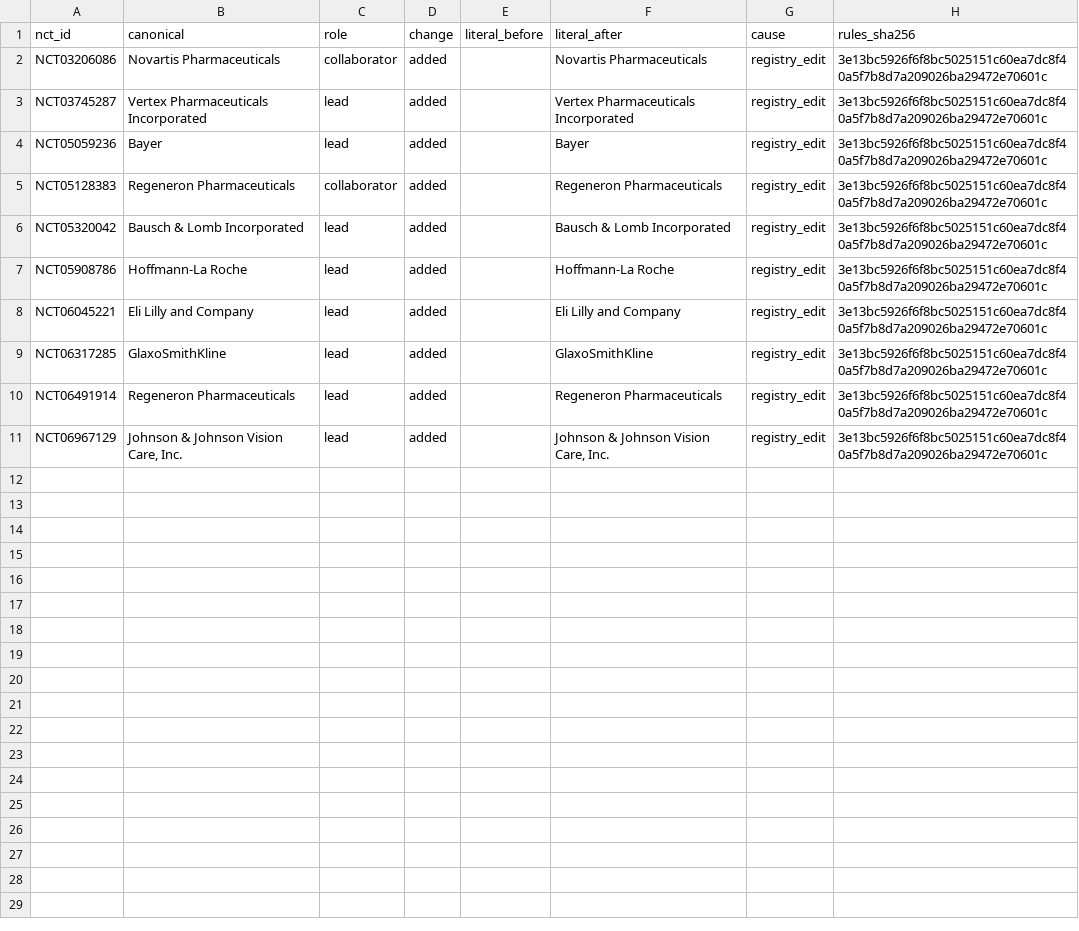
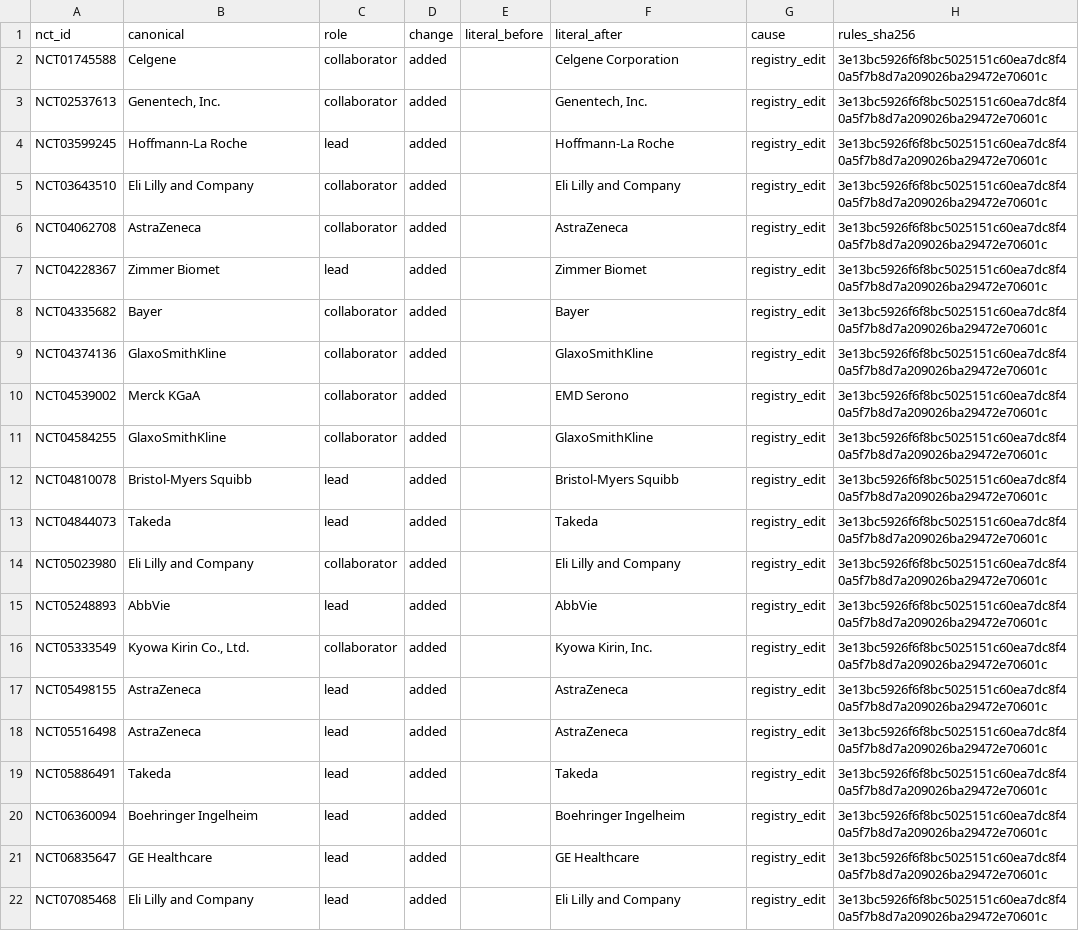
Before and after one commit to michaeldgreenphd/clinical-trial-populations, a CSV file: data/sponsors/audit/label_changes.csv, drawn as a sheet.

```diff
--- a/data/sponsors/audit/label_changes.csv
+++ b/data/sponsors/audit/label_changes.csv
@@ -1,11 +1,22 @@
 nct_id,canonical,role,change,literal_before,literal_after,cause,rules_sha256
-NCT03206086,Novartis Pharmaceuticals,collaborator,added,,Novartis Pharmaceuticals,registry_edit,3e13bc5926f6f8bc5025151c60ea7dc8f40a5f7b8d7a209026ba29472e70601c
-NCT03745287,Vertex Pharmaceuticals Incorporated,lead,added,,Vertex Pharmaceuticals Incorporated,registry_edit,3e13bc5926f6f8bc5025151c60ea7dc8f40a5f7b8d7a209026ba29472e70601c
-NCT05059236,Bayer,lead,added,,Bayer,registry_edit,3e13bc5926f6f8bc5025151c60ea7dc8f40a5f7b8d7a209026ba29472e70601c
-NCT05128383,Regeneron Pharmaceuticals,collaborator,added,,Regeneron Pharmaceuticals,registry_edit,3e13bc5926f6f8bc5025151c60ea7dc8f40a5f7b8d7a209026ba29472e70601c
-NCT05320042,Bausch & Lomb Incorporated,lead,added,,Bausch & Lomb Incorporated,registry_edit,3e13bc5926f6f8bc5025151c60ea7dc8f40a5f7b8d7a209026ba29472e70601c
-NCT05908786,Hoffmann-La Roche,lead,added,,Hoffmann-La Roche,registry_edit,3e13bc5926f6f8bc5025151c60ea7dc8f40a5f7b8d7a209026ba29472e70601c
-NCT06045221,Eli Lilly and Company,lead,added,,Eli Lilly and Company,registry_edit,3e13bc5926f6f8bc5025151c60ea7dc8f40a5f7b8d7a209026ba29472e70601c
-NCT06317285,GlaxoSmithKline,lead,added,,GlaxoSmithKline,registry_edit,3e13bc5926f6f8bc5025151c60ea7dc8f40a5f7b8d7a209026ba29472e70601c
-NCT06491914,Regeneron Pharmaceuticals,lead,added,,Regeneron Pharmaceuticals,registry_edit,3e13bc5926f6f8bc5025151c60ea7dc8f40a5f7b8d7a209026ba29472e70601c
-NCT06967129,"Johnson & Johnson Vision Care, Inc.",lead,added,,"Johnson & Johnson Vision Care, Inc.",registry_edit,3e13bc5926f6f8bc5025151c60ea7dc8f40a5f7b8d7a209026ba29472e70601c
+NCT01745588,Celgene,collaborator,added,,Celgene Corporation,registry_edit,3e13bc5926f6f8bc5025151c60ea7dc8f40a5f7b8d7a209026ba29472e70601c
+NCT02537613,"Genentech, Inc.",collaborator,added,,"Genentech, Inc.",registry_edit,3e13bc5926f6f8bc5025151c60ea7dc8f40a5f7b8d7a209026ba29472e70601c
+NCT03599245,Hoffmann-La Roche,lead,added,,Hoffmann-La Roche,registry_edit,3e13bc5926f6f8bc5025151c60ea7dc8f40a5f7b8d7a209026ba29472e70601c
+NCT03643510,Eli Lilly and Company,collaborator,added,,Eli Lilly and Company,registry_edit,3e13bc5926f6f8bc5025151c60ea7dc8f40a5f7b8d7a209026ba29472e70601c
+NCT04062708,AstraZeneca,collaborator,added,,AstraZeneca,registry_edit,3e13bc5926f6f8bc5025151c60ea7dc8f40a5f7b8d7a209026ba29472e70601c
+NCT04228367,Zimmer Biomet,lead,added,,Zimmer Biomet,registry_edit,3e13bc5926f6f8bc5025151c60ea7dc8f40a5f7b8d7a209026ba29472e70601c
+NCT04335682,Bayer,collaborator,added,,Bayer,registry_edit,3e13bc5926f6f8bc5025151c60ea7dc8f40a5f7b8d7a209026ba29472e70601c
+NCT04374136,GlaxoSmithKline,collaborator,added,,GlaxoSmithKline,registry_edit,3e13bc5926f6f8bc5025151c60ea7dc8f40a5f7b8d7a209026ba29472e70601c
+NCT04539002,Merck KGaA,collaborator,added,,EMD Serono,registry_edit,3e13bc5926f6f8bc5025151c60ea7dc8f40a5f7b8d7a209026ba29472e70601c
+NCT04584255,GlaxoSmithKline,collaborator,added,,GlaxoSmithKline,registry_edit,3e13bc5926f6f8bc5025151c60ea7dc8f40a5f7b8d7a209026ba29472e70601c
+NCT04810078,Bristol-Myers Squibb,lead,added,,Bristol-Myers Squibb,registry_edit,3e13bc5926f6f8bc5025151c60ea7dc8f40a5f7b8d7a209026ba29472e70601c
+NCT04844073,Takeda,lead,added,,Takeda,registry_edit,3e13bc5926f6f8bc5025151c60ea7dc8f40a5f7b8d7a209026ba29472e70601c
+NCT05023980,Eli Lilly and Company,collaborator,added,,Eli Lilly and Company,registry_edit,3e13bc5926f6f8bc5025151c60ea7dc8f40a5f7b8d7a209026ba29472e70601c
+NCT05248893,AbbVie,lead,added,,AbbVie,registry_edit,3e13bc5926f6f8bc5025151c60ea7dc8f40a5f7b8d7a209026ba29472e70601c
+NCT05333549,"Kyowa Kirin Co., Ltd.",collaborator,added,,"Kyowa Kirin, Inc.",registry_edit,3e13bc5926f6f8bc5025151c60ea7dc8f40a5f7b8d7a209026ba29472e70601c
+NCT05498155,AstraZeneca,lead,added,,AstraZeneca,registry_edit,3e13bc5926f6f8bc5025151c60ea7dc8f40a5f7b8d7a209026ba29472e70601c
+NCT05516498,AstraZeneca,lead,added,,AstraZeneca,registry_edit,3e13bc5926f6f8bc5025151c60ea7dc8f40a5f7b8d7a209026ba29472e70601c
+NCT05886491,Takeda,lead,added,,Takeda,registry_edit,3e13bc5926f6f8bc5025151c60ea7dc8f40a5f7b8d7a209026ba29472e70601c
+NCT06360094,Boehringer Ingelheim,lead,added,,Boehringer Ingelheim,registry_edit,3e13bc5926f6f8bc5025151c60ea7dc8f40a5f7b8d7a209026ba29472e70601c
+NCT06835647,GE Healthcare,lead,added,,GE Healthcare,registry_edit,3e13bc5926f6f8bc5025151c60ea7dc8f40a5f7b8d7a209026ba29472e70601c
+NCT07085468,Eli Lilly and Company,lead,added,,Eli Lilly and Company,registry_edit,3e13bc5926f6f8bc5025151c60ea7dc8f40a5f7b8d7a209026ba29472e70601c
```
Also changed, not shown: data/sponsors/audit/inbox_new_unmatched.csv, 5 other files.
